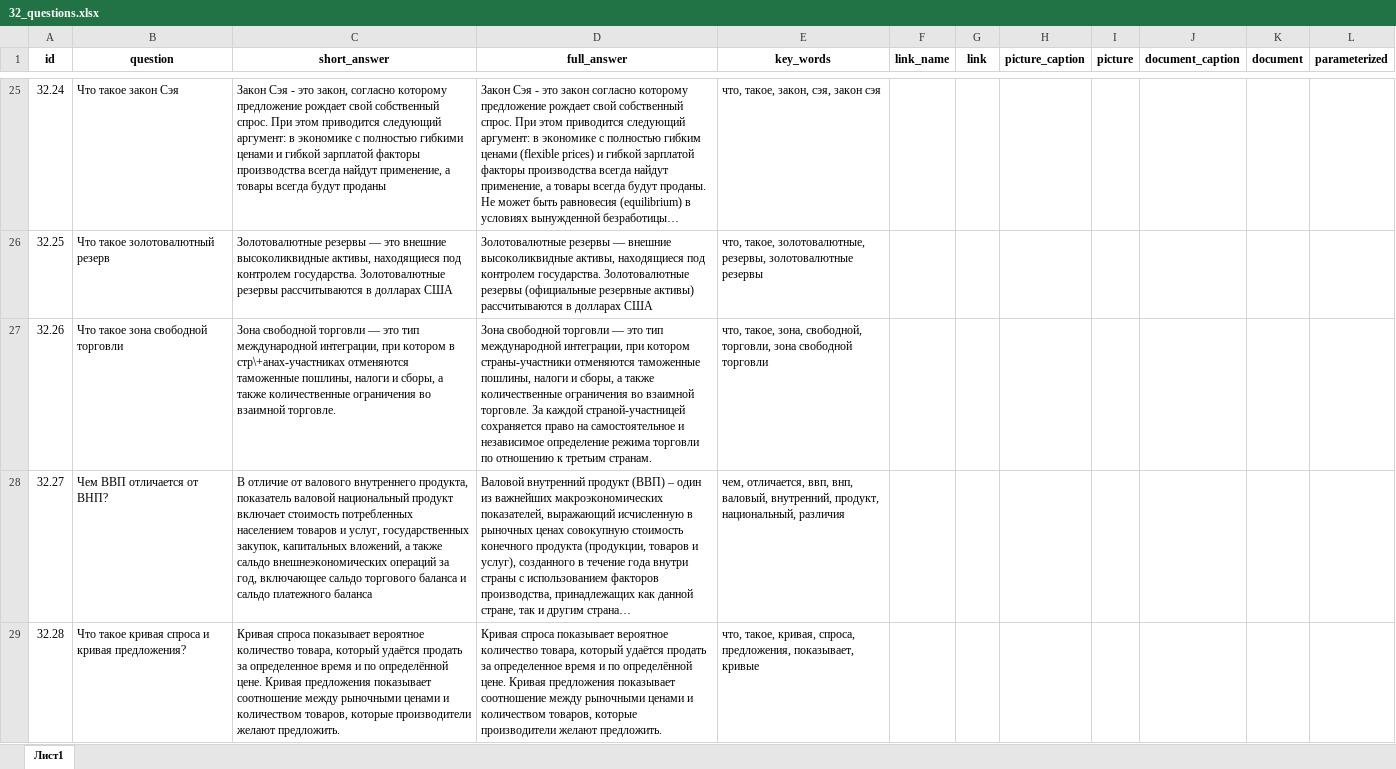
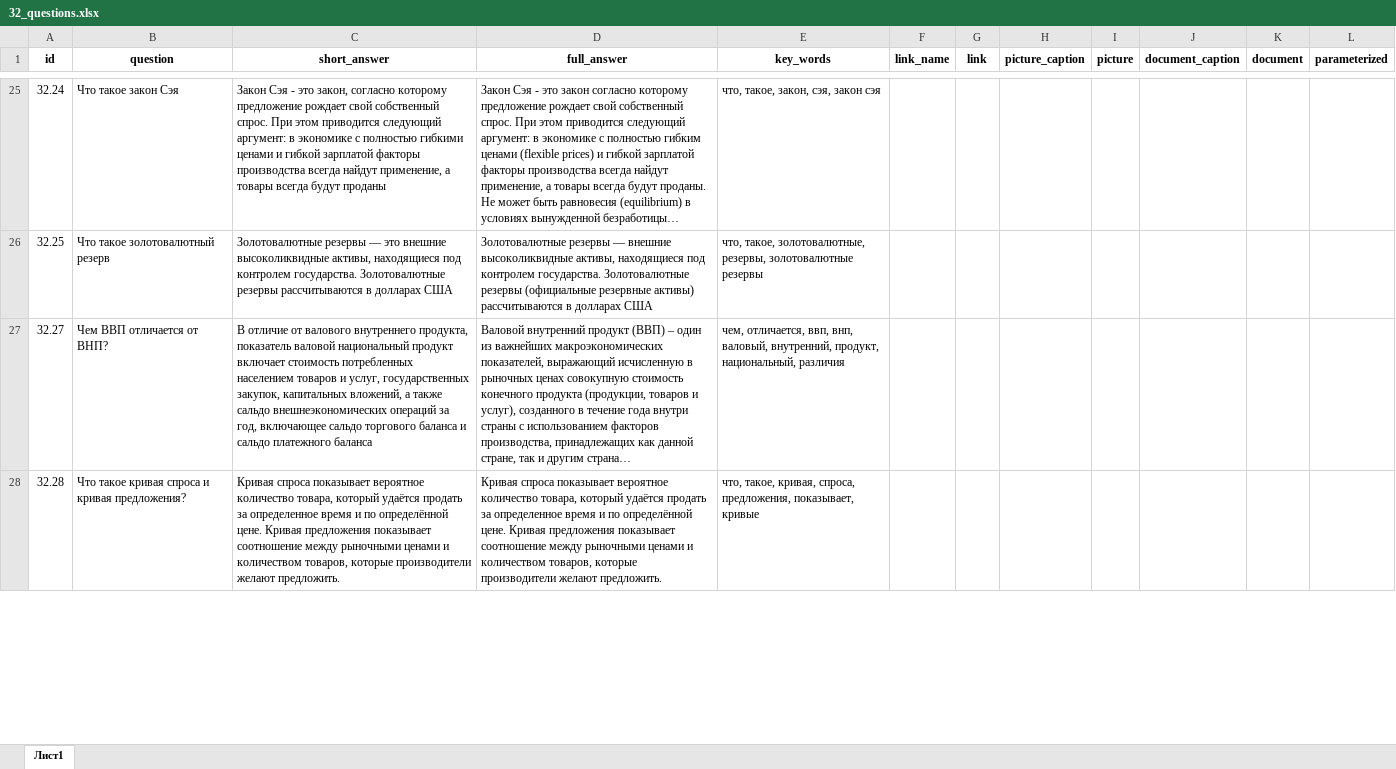
Before and after one commit to skor98/Datatron, an Excel workbook: data/minfin/32_questions.xlsx, sheet Лист1, drawn as a sheet; only a part is shown, gaps mark what is left out; long unchanged cells end in …; values as stored, in another font and other column widths than the file's, no borders; the diff covers the shown part only; the diff names each change by its address in the sheet, - before the commit and + after, or states it on an @@ line.

```diff
--- a/data/minfin/32_questions.xlsx (sheet Лист1)
+++ b/data/minfin/32_questions.xlsx (sheet Лист1)
-row 27: 32.26 | Что такое зона свободной торговли | Зона свободной торговли — это тип международной интеграции, при котором в стр\+анах-участниках отменяются таможенные пошлины, налоги и сборы, а также количественные ограничения во взаимной торговле. | Зона свободной торговли — это тип международной интеграции, при котором страны-участники отменяются таможенные пошлины, налоги и сборы, а также количественные ограничения во взаимной торговле. За каждой страной-участницей сохраняется право на самостоятельное и независимое определение режима торговли по отношению к третьим странам. | что, такое, зона, свободной, торговли, зона свободной торговли
```
Also changed, not shown: 2 removed rows and 2 edited cells elsewhere in this sheet, data/minfin/33_questions.xlsx.
